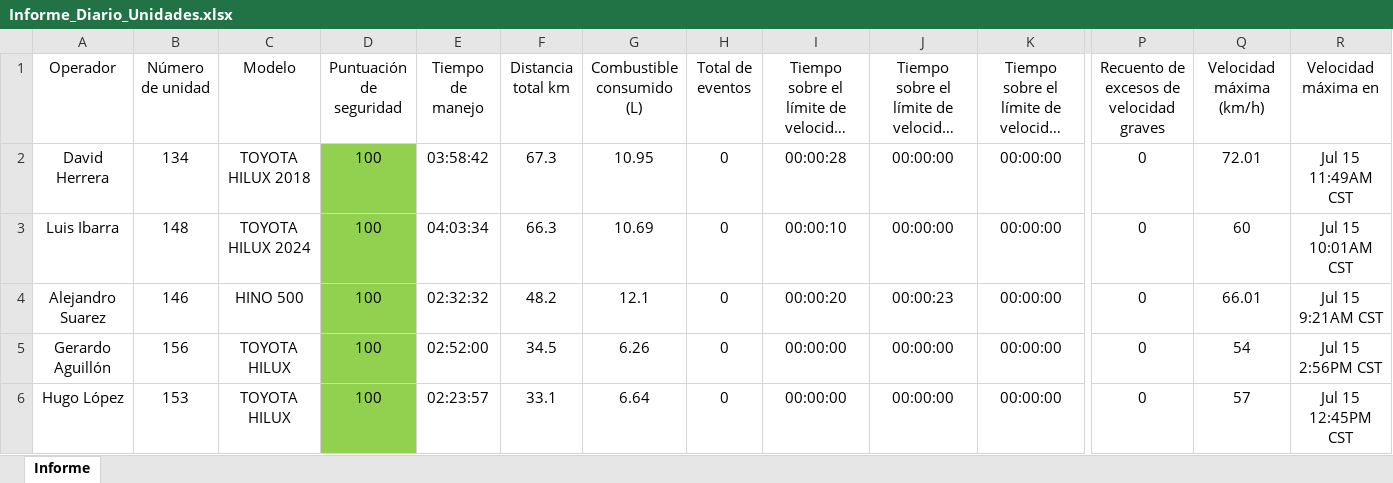
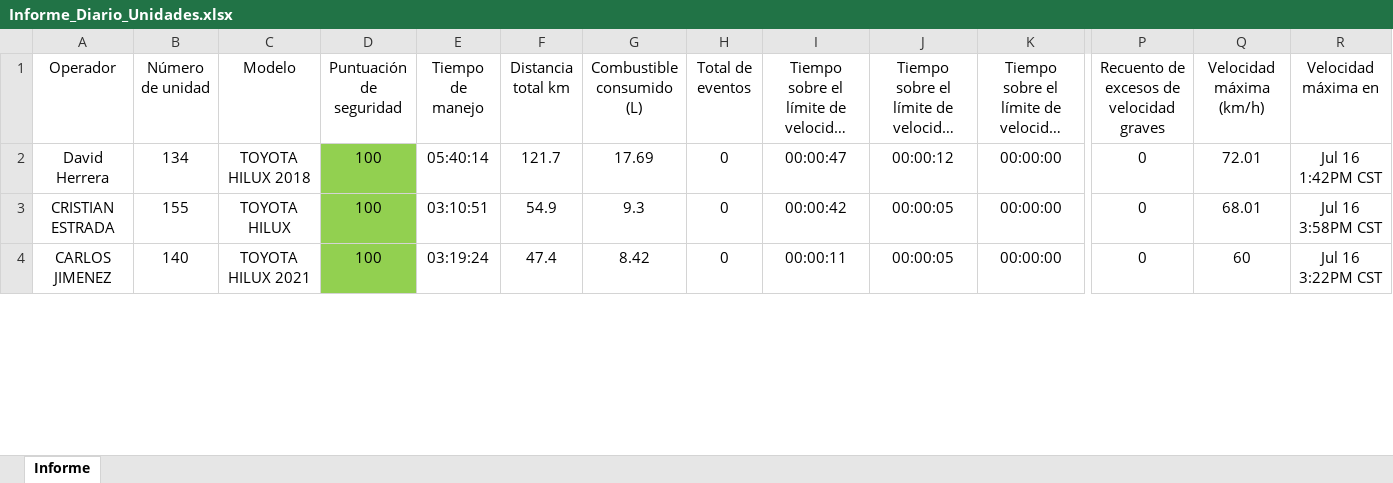
Before and after one commit to DesarrolloPFR/REPARTO, an Excel workbook: seguridad/Informe_Diario_Unidades.xlsx, sheet Informe, drawn as a sheet; only a part is shown, gaps mark what is left out; long unchanged cells end in …; values as stored, in another font and other column widths than the file's, no borders; table styles not drawn; removed rows and columns are numbered as before the commit, all else as after; rows hold the shown columns only; the diff covers the shown part only; the diff names each change by its address in the sheet, - before the commit and + after, or states it on an @@ line.

Commit message:
Actualización automática: 2025-07-17 10:37

```diff
--- a/seguridad/Informe_Diario_Unidades.xlsx (sheet Informe)
+++ b/seguridad/Informe_Diario_Unidades.xlsx (sheet Informe)
-E2 (Tiempo de manejo): 03:58:42
+E2 (Tiempo de manejo): 05:40:14
-F2 (Distancia total km): 67.3
+F2 (Distancia total km): 121.7
-G2 (Combustible consumido (L)): 10.95
+G2 (Combustible consumido (L)): 17.69
-I2: 00:00:28
+I2: 00:00:47
-J2: 00:00:00
+J2: 00:00:12
-R2 (Velocidad máxima en): Jul 15 11:49AM CST
+R2 (Velocidad máxima en): Jul 16 1:42PM CST
-row 3: Luis Ibarra | 148 | TOYOTA HILUX 2024 | 100 | 04:03:34 | 66.3 | 10.69 | 0 | 00:00:10 | 00:00:00 | 00:00:00 | 0 | 60 | Jul 15 10:01AM CST
-row 4: Alejandro Suarez | 146 | HINO 500 | 100 | 02:32:32 | 48.2 | 12.1 | 0 | 00:00:20 | 00:00:23 | 00:00:00 | 0 | 66.01 | Jul 15 9:21AM CST
-A3 (Operador): Gerardo Aguillón
+A3 (Operador): CRISTIAN ESTRADA
-B3 (Número de unidad): 156
+B3 (Número de unidad): 155
-E3 (Tiempo de manejo): 02:52:00
+E3 (Tiempo de manejo): 03:10:51
-F3 (Distancia total km): 34.5
+F3 (Distancia total km): 54.9
-G3 (Combustible consumido (L)): 6.26
+G3 (Combustible consumido (L)): 9.3
-I3: 00:00:00
+I3: 00:00:42
-J3:J4: 00:00:00
+J3:J4: 00:00:05
-Q3 (Velocidad máxima (km/h)): 54
+Q3 (Velocidad máxima (km/h)): 68.01
-R3 (Velocidad máxima en): Jul 15 2:56PM CST
+R3 (Velocidad máxima en): Jul 16 3:58PM CST
-A4 (Operador): Hugo López
+A4 (Operador): CARLOS JIMENEZ
-B4 (Número de unidad): 153
+B4 (Número de unidad): 140
-C4 (Modelo): TOYOTA HILUX
+C4 (Modelo): TOYOTA HILUX 2021
-E4 (Tiempo de manejo): 02:23:57
+E4 (Tiempo de manejo): 03:19:24
-F4 (Distancia total km): 33.1
+F4 (Distancia total km): 47.4
-G4 (Combustible consumido (L)): 6.64
+G4 (Combustible consumido (L)): 8.42
-I4: 00:00:00
+I4: 00:00:11
-Q4 (Velocidad máxima (km/h)): 57
+Q4 (Velocidad máxima (km/h)): 60
-R4 (Velocidad máxima en): Jul 15 12:45PM CST
+R4 (Velocidad máxima en): Jul 16 3:22PM CST
```
Also changed, not shown: 10 added rows, 8 removed rows and 223 edited cells elsewhere in this sheet.
